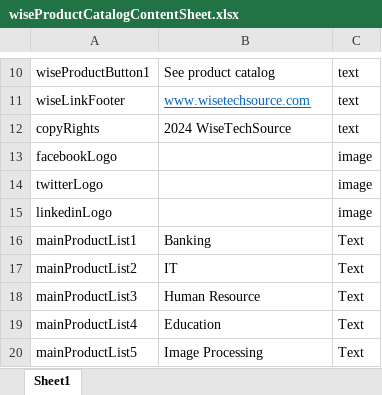
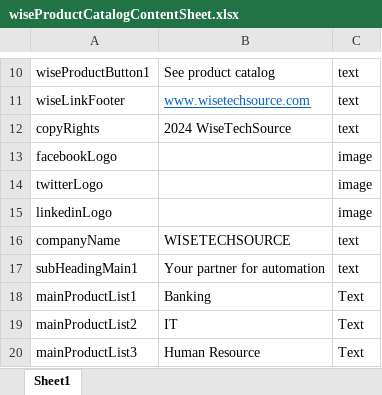
Before and after one commit to WisetechSourceProduct/AutomationProductCatalogue, an Excel workbook: wiseProductCatalog/static/required_documents/wiseProductCatalogContentSheet.xlsx, sheet Sheet1, drawn as a sheet; only a part is shown, gaps mark what is left out; the shorter side is filled out with more unchanged rows; values as stored, in another font and other column widths than the file's, no borders; the diff names each change by its address in the sheet, - before the commit and + after, or states it on an @@ line.

Commit message:
excel change

```diff
--- a/wiseProductCatalog/static/required_documents/wiseProductCatalogContentSheet.xlsx (sheet Sheet1)
+++ b/wiseProductCatalog/static/required_documents/wiseProductCatalogContentSheet.xlsx (sheet Sheet1)
+row 16: companyName | WISETECHSOURCE | text
+row 17: subHeadingMain1 | Your partner for automation | text
```
Also changed, not shown: 1 other file.
